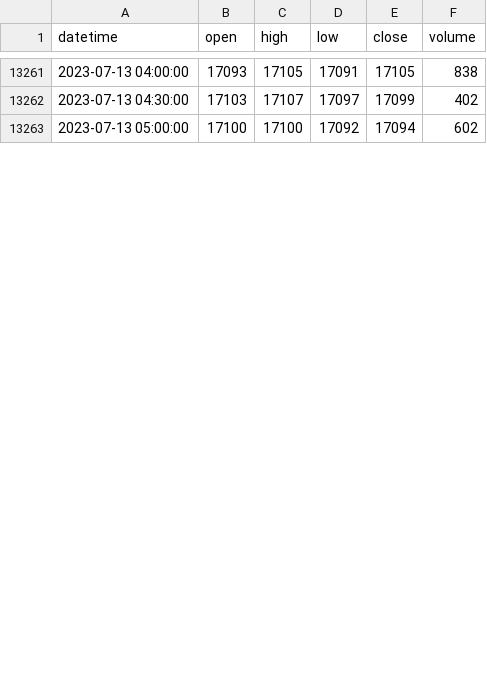
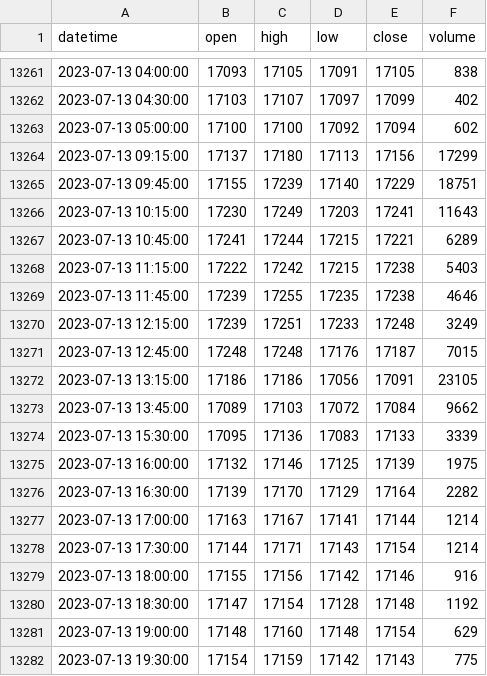
Before and after one commit to Benson0802/power_k_nodify, a CSV file: data/30Min.csv, drawn as a sheet; only a part is shown, gaps mark what is left out; the diff covers the shown part only; the diff names each change by its address in the sheet, - before the commit and + after, or states it on an @@ line.

```diff
--- a/data/30Min.csv
+++ b/data/30Min.csv
+row 13264: 2023-07-13 09:15:00 | 17137 | 17180 | 17113 | 17156 | 17299
+row 13265: 2023-07-13 09:45:00 | 17155 | 17239 | 17140 | 17229 | 18751
+row 13266: 2023-07-13 10:15:00 | 17230 | 17249 | 17203 | 17241 | 11643
+row 13267: 2023-07-13 10:45:00 | 17241 | 17244 | 17215 | 17221 | 6289
+row 13268: 2023-07-13 11:15:00 | 17222 | 17242 | 17215 | 17238 | 5403
+row 13269: 2023-07-13 11:45:00 | 17239 | 17255 | 17235 | 17238 | 4646
+row 13270: 2023-07-13 12:15:00 | 17239 | 17251 | 17233 | 17248 | 3249
+row 13271: 2023-07-13 12:45:00 | 17248 | 17248 | 17176 | 17187 | 7015
+row 13272: 2023-07-13 13:15:00 | 17186 | 17186 | 17056 | 17091 | 23105
+row 13273: 2023-07-13 13:45:00 | 17089 | 17103 | 17072 | 17084 | 9662
+row 13274: 2023-07-13 15:30:00 | 17095 | 17136 | 17083 | 17133 | 3339
+row 13275: 2023-07-13 16:00:00 | 17132 | 17146 | 17125 | 17139 | 1975
+row 13276: 2023-07-13 16:30:00 | 17139 | 17170 | 17129 | 17164 | 2282
+row 13277: 2023-07-13 17:00:00 | 17163 | 17167 | 17141 | 17144 | 1214
+row 13278: 2023-07-13 17:30:00 | 17144 | 17171 | 17143 | 17154 | 1214
+row 13279: 2023-07-13 18:00:00 | 17155 | 17156 | 17142 | 17146 | 916
+row 13280: 2023-07-13 18:30:00 | 17147 | 17154 | 17128 | 17148 | 1192
+row 13281: 2023-07-13 19:00:00 | 17148 | 17160 | 17148 | 17154 | 629
+row 13282: 2023-07-13 19:30:00 | 17154 | 17159 | 17142 | 17143 | 775
```
Also changed, not shown: 12 added rows and 14 edited cells elsewhere in this file, data/1Day.csv, data/60Min.csv, 4 other files.
